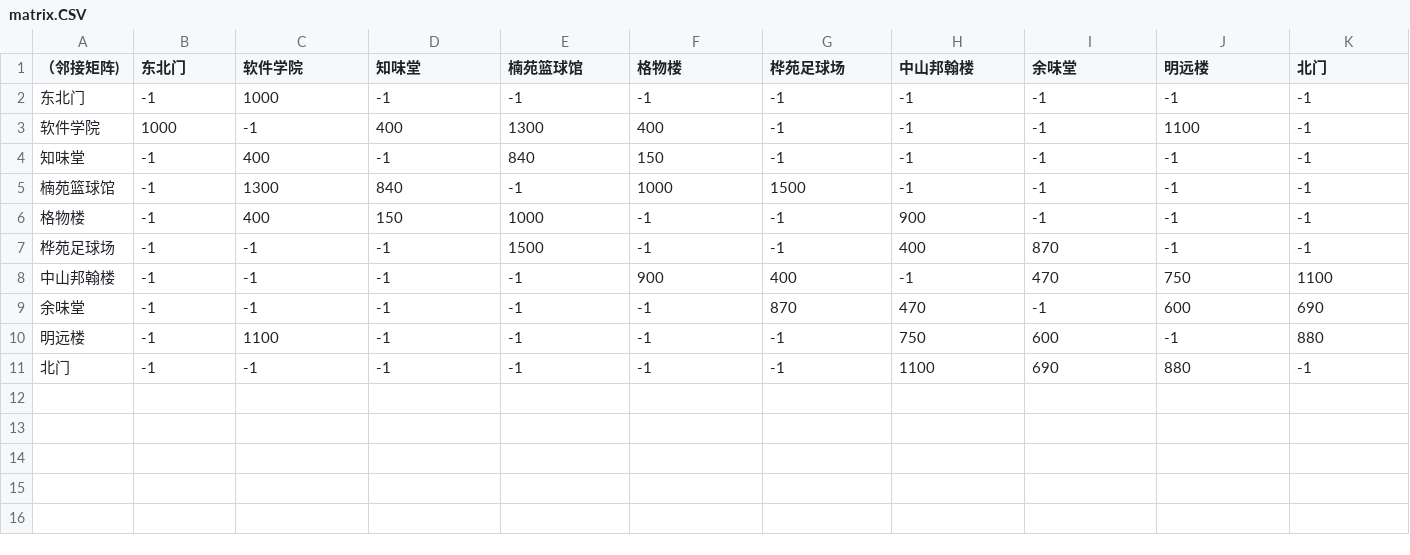
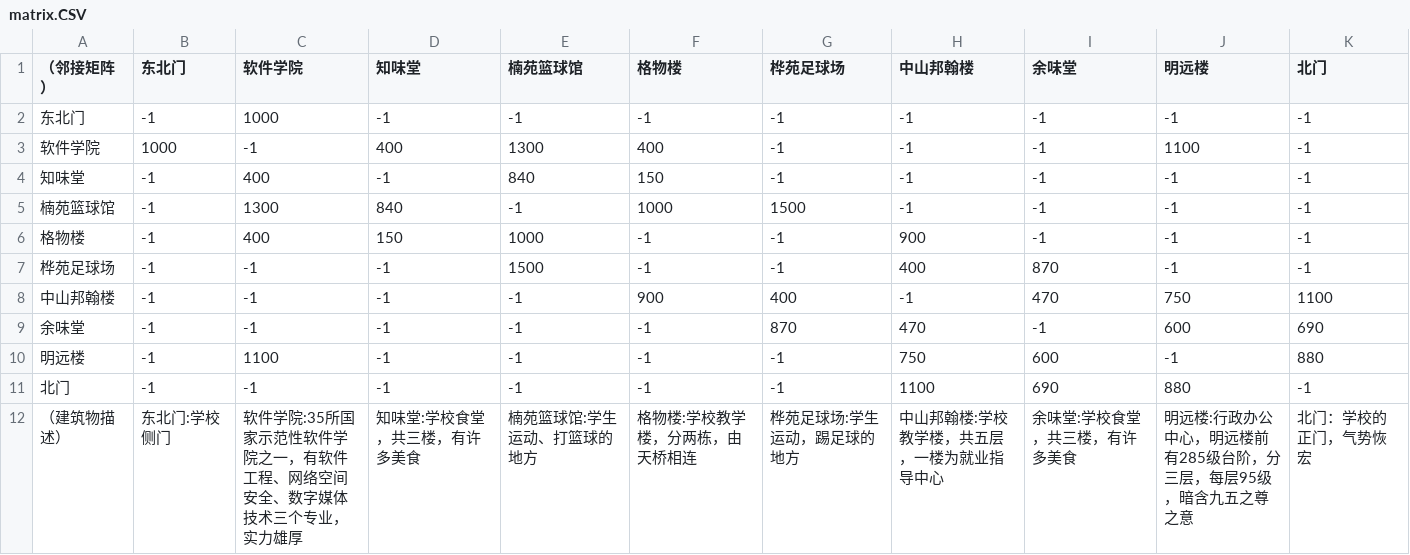
Before and after one commit to ShiWenber/a-work-for-data-structure, a CSV file: swb/inputExamples/matrix.CSV, drawn as a sheet.

```diff
--- a/swb/inputExamples/matrix.CSV
+++ b/swb/inputExamples/matrix.CSV
@@ -1,2 +1,2 @@
-（邻接矩阵),东北门,软件学院,知味堂,楠苑篮球馆,格物楼,桦苑足球场,中山邦翰楼,余味堂,明远楼,北门
+（邻接矩阵）,东北门,软件学院,知味堂,楠苑篮球馆,格物楼,桦苑足球场,中山邦翰楼,余味堂,明远楼,北门
 东北门,-1,1000,-1,-1,-1,-1,-1,-1,-1,-1
@@ -11 +11,2 @@
 北门,-1,-1,-1,-1,-1,-1,1100,690,880,-1
+（建筑物描述）,东北门:学校侧门,软件学院:35所国家示范性软件学院之一，有软件工程、网络空间安全、数字媒体技术三个专业，实力雄厚,知味堂:学校食堂，共三楼，有许多美食,楠苑篮球馆:学生运动、打篮球的地方,格物楼:学校教学楼，分两栋，由天桥相连,桦苑足球场:学生运动，踢足球的地方,中山邦翰楼:学校教学楼，共五层，一楼为就业指导中心,余味堂:学校食堂，共三楼，有许多美食,明远楼:行政办公中心，明远楼前有285级台阶，分三层，每层95级，暗含九五之尊之意,北门：学校的正门，气势恢宏
```
Also changed, not shown: 3 other files.
